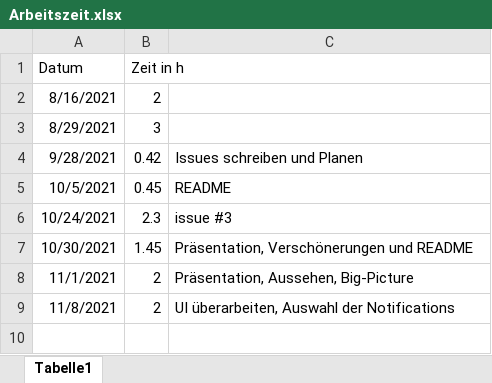
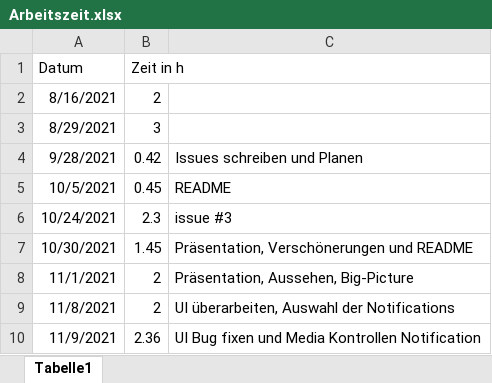
Before and after one commit to Cayleb-Ordo/Notification-Demo, an Excel workbook: Dokumentation/Arbeitszeit.xlsx, sheet Tabelle1, drawn as a sheet; values as stored, in another font and other column widths than the file's, no borders; the diff names each change by its address in the sheet, - before the commit and + after, or states it on an @@ line.

Commit message:
Big Text Style implementiert
Testen ob NotificationController umgebaut werden kann.

```diff
--- a/Dokumentation/Arbeitszeit.xlsx (sheet Tabelle1)
+++ b/Dokumentation/Arbeitszeit.xlsx (sheet Tabelle1)
+row 10: 11/9/2021 | 2.36 | UI Bug fixen und Media Kontrollen Notification
```
Also changed, not shown: 6 other files.
